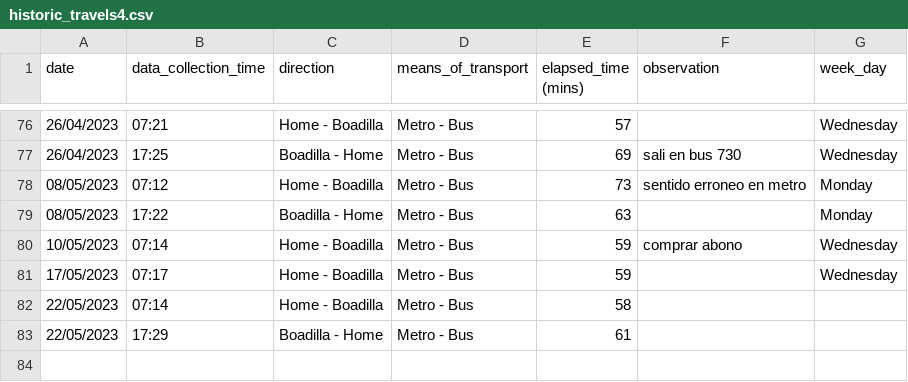
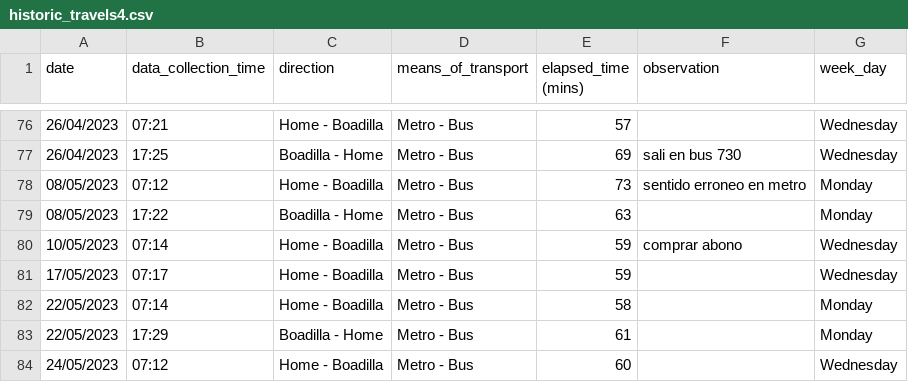
Before and after one commit to xBorja042/time_computer, a CSV file: input_files/historic_travels4.csv, drawn as a sheet; only a part is shown, gaps mark what is left out.

```diff
--- a/input_files/historic_travels4.csv
+++ b/input_files/historic_travels4.csv
@@ -81,3 +81,4 @@ date|data_collection_time|direction|means_of_transport|elapsed_time (mins)|obser
 17/05/2023|07:17|Home - Boadilla|Metro - Bus|59||Wednesday
-22/05/2023|07:14|Home - Boadilla|Metro - Bus|58||
-22/05/2023|17:29|Boadilla - Home|Metro - Bus|61||
+22/05/2023|07:14|Home - Boadilla|Metro - Bus|58||Monday
+22/05/2023|17:29|Boadilla - Home|Metro - Bus|61||Monday
+24/05/2023|07:12|Home - Boadilla|Metro - Bus|60||Wednesday
```
Also changed, not shown: input_files/processed_file.csv, 2 other files.
